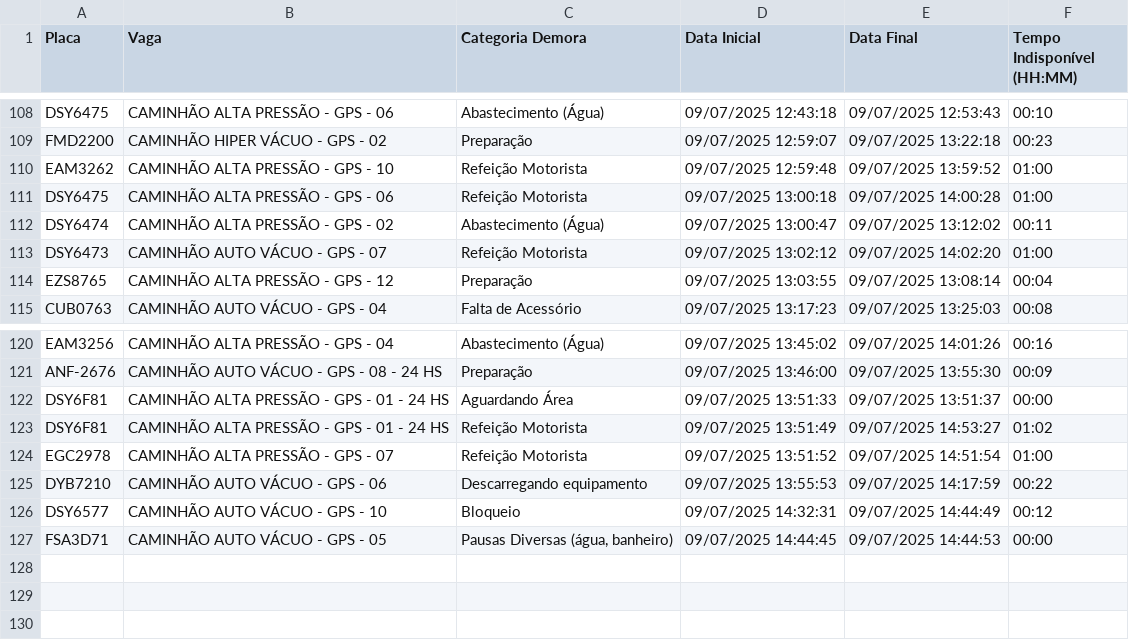
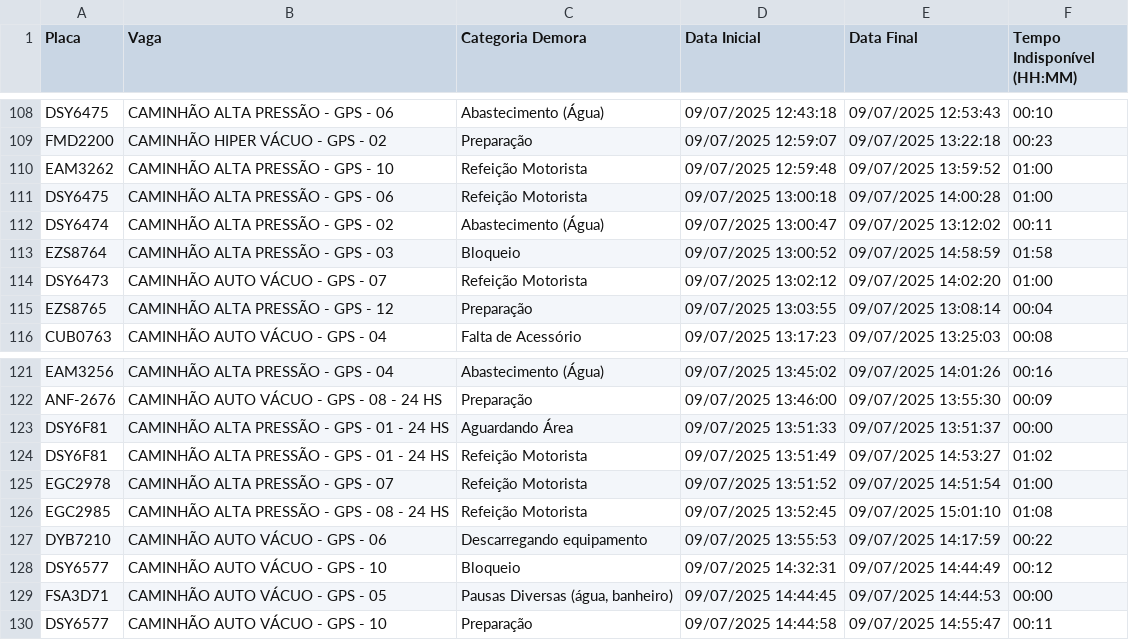
Before and after one commit to GrupoGps-Mecanizada/Banco-De-Dados, a CSV file: Apontamentos/apontamentos-atuais.csv, drawn as a sheet; only a part is shown, gaps mark what is left out; the diff names each change by its address in the sheet, - before the commit and + after, or states it on an @@ line.

Commit message:
🔄 Auto-refresh 45: 09/07/2025, 15:02:26 - 0 arquivos

```diff
--- a/Apontamentos/apontamentos-atuais.csv
+++ b/Apontamentos/apontamentos-atuais.csv
+row 113: EZS8764 | CAMINHÃO ALTA PRESSÃO - GPS - 03 | Bloqueio | 09/07/2025 13:00:52 | 09/07/2025 14:58:59 | 01:58
+row 126: EGC2985 | CAMINHÃO ALTA PRESSÃO - GPS - 08 - 24 HS | Refeição Motorista | 09/07/2025 13:52:45 | 09/07/2025 15:01:10 | 01:08
+row 130: DSY6577 | CAMINHÃO AUTO VÁCUO - GPS - 10 | Preparação | 09/07/2025 14:44:58 | 09/07/2025 14:55:47 | 00:11
```
